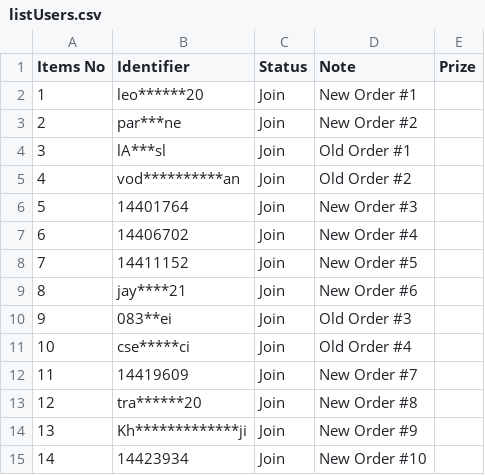
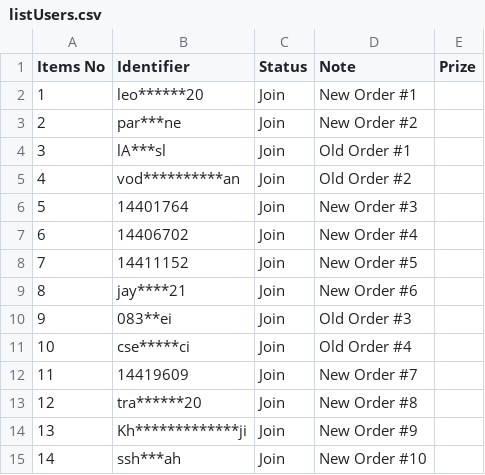
Before and after one commit to lehuuhai014/datetime, a CSV file: listUsers.csv, drawn as a sheet.

Commit message:
Update listUsers.csv

```diff
--- a/listUsers.csv
+++ b/listUsers.csv
@@ -14,2 +14,2 @@ Items No,Identifier,Status,Note,Prize
 13,Kh*************ji,Join,New Order #9,
-14,14423934,Join,New Order #10,
+14,ssh***ah,Join,New Order #10,
```
